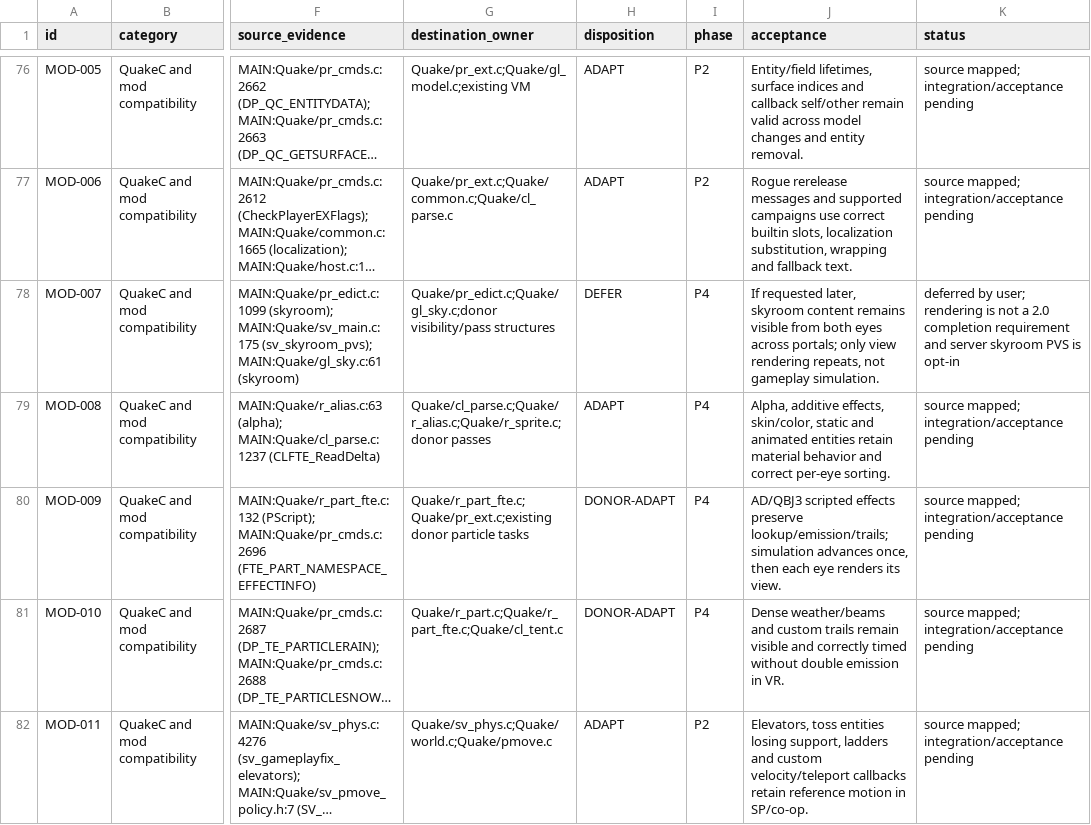
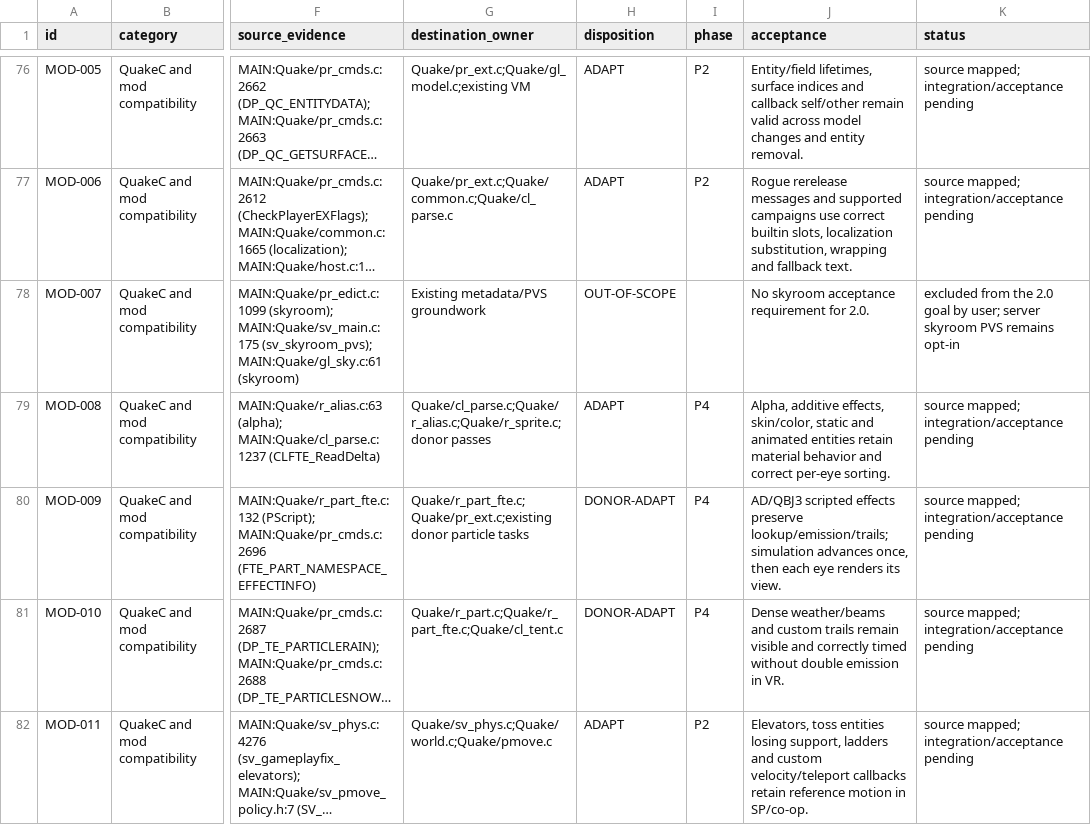
Before and after one commit to ObeseCatLord/Quakespasm-VR, a CSV file: docs/migration-feature-map.csv, drawn as a sheet; only a part is shown, gaps mark what is left out; long unchanged cells end in …; the diff names each change by its address in the sheet, - before the commit and + after, or states it on an @@ line.

Commit message:
Exclude skyrooms from 2.0 migration goal

```diff
--- a/docs/migration-feature-map.csv
+++ b/docs/migration-feature-map.csv
-G78 (destination_owner): Quake/pr_edict.c;Quake/gl_sky.c;donor visibility/pass structures
+G78 (destination_owner): Existing metadata/PVS groundwork
-H78 (disposition): DEFER
+H78 (disposition): OUT-OF-SCOPE
-I78 (phase): P4
+I78 (phase): (empty)
-J78 (acceptance): If requested later, skyroom content remains visible from both eyes across portals; only view rendering repeats, not gameplay simulation.
+J78 (acceptance): No skyroom acceptance requirement for 2.0.
-K78 (status): deferred by user; rendering is not a 2.0 completion requirement and server skyroom PVS is opt-in
+K78 (status): excluded from the 2.0 goal by user; server skyroom PVS remains opt-in
```
Also changed, not shown: 2 other files.
